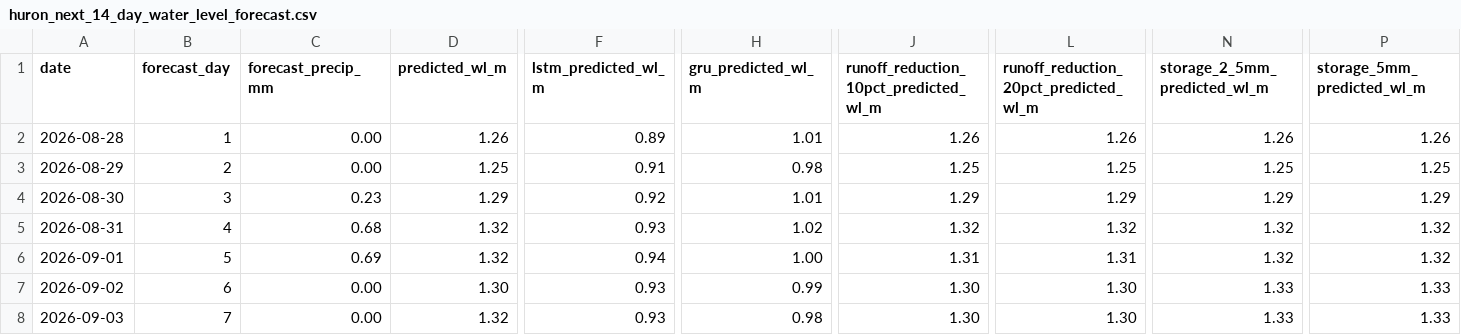
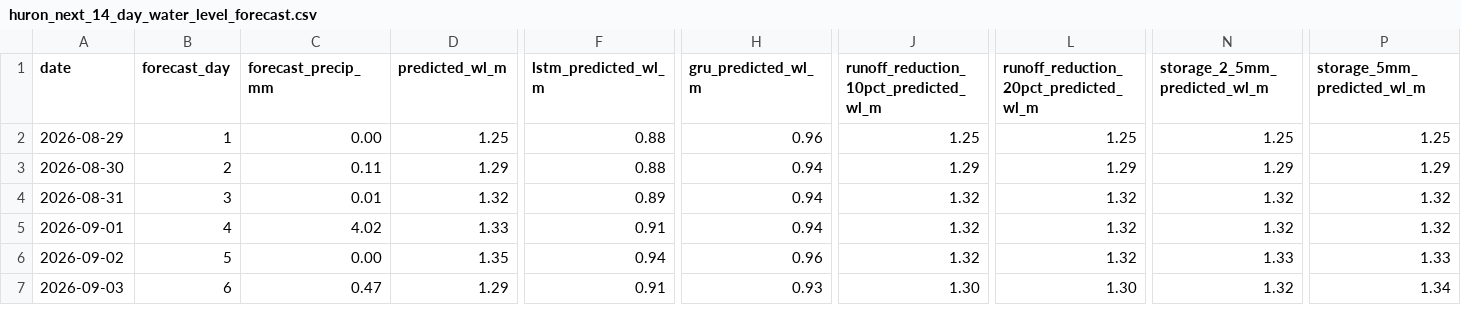
Before and after one commit to Babakd92/flood_ml, a CSV file: huron_next_14_day_water_level_forecast.csv, drawn as a sheet; only a part is shown, gaps mark what is left out; removed rows and columns are numbered as before the commit, all else as after; rows hold the shown columns only; the diff covers the shown part only; the diff names each change by its address in the sheet, - before the commit and + after, or states it on an @@ line.

```diff
--- a/huron_next_14_day_water_level_forecast.csv
+++ b/huron_next_14_day_water_level_forecast.csv
-row 2: 2026-08-28 | 1 | 0.00 | 1.26 | 0.89 | 1.01 | 1.26 | 1.26 | 1.26 | 1.26
-B2 (forecast_day): 2
+B2 (forecast_day): 1
-F2 (lstm_predicted_wl_m): 0.91
+F2 (lstm_predicted_wl_m): 0.88
-H2 (gru_predicted_wl_m): 0.98
+H2 (gru_predicted_wl_m): 0.96
-B3 (forecast_day): 3
+B3 (forecast_day): 2
-C3 (forecast_precip_mm): 0.23
+C3 (forecast_precip_mm): 0.11
-F3 (lstm_predicted_wl_m): 0.92
+F3 (lstm_predicted_wl_m): 0.88
-H3 (gru_predicted_wl_m): 1.01
+H3 (gru_predicted_wl_m): 0.94
-B4 (forecast_day): 4
+B4 (forecast_day): 3
-C4 (forecast_precip_mm): 0.68
+C4 (forecast_precip_mm): 0.01
-F4 (lstm_predicted_wl_m): 0.93
+F4 (lstm_predicted_wl_m): 0.89
-H4 (gru_predicted_wl_m): 1.02
+H4 (gru_predicted_wl_m): 0.94
-B5 (forecast_day): 5
+B5 (forecast_day): 4
-C5 (forecast_precip_mm): 0.69
+C5 (forecast_precip_mm): 4.02
-D5 (predicted_wl_m): 1.32
+D5 (predicted_wl_m): 1.33
-F5 (lstm_predicted_wl_m): 0.94
+F5 (lstm_predicted_wl_m): 0.91
-H5 (gru_predicted_wl_m): 1.00
+H5 (gru_predicted_wl_m): 0.94
-J5: 1.31
+J5: 1.32
-L5: 1.31
+L5: 1.32
-B6 (forecast_day): 6
+B6 (forecast_day): 5
-D6 (predicted_wl_m): 1.30
+D6 (predicted_wl_m): 1.35
-F6 (lstm_predicted_wl_m): 0.93
+F6 (lstm_predicted_wl_m): 0.94
-H6 (gru_predicted_wl_m): 0.99
+H6 (gru_predicted_wl_m): 0.96
-J6: 1.30
+J6: 1.32
-L6: 1.30
+L6: 1.32
-B7 (forecast_day): 7
+B7 (forecast_day): 6
-C7 (forecast_precip_mm): 0.00
+C7 (forecast_precip_mm): 0.47
-D7 (predicted_wl_m): 1.32
+D7 (predicted_wl_m): 1.29
-F7 (lstm_predicted_wl_m): 0.93
+F7 (lstm_predicted_wl_m): 0.91
-H7 (gru_predicted_wl_m): 0.98
+H7 (gru_predicted_wl_m): 0.93
-N7 (storage_2_5mm_predicted_wl_m): 1.33
+N7 (storage_2_5mm_predicted_wl_m): 1.32
-P7 (storage_5mm_predicted_wl_m): 1.33
+P7 (storage_5mm_predicted_wl_m): 1.34
```
Also changed, not shown: 1 added row and 58 edited cells elsewhere in this file, huron_open_meteo_basin_average_precipitation.csv, huron_test_observed_vs_predicted.csv, 16 other files.
